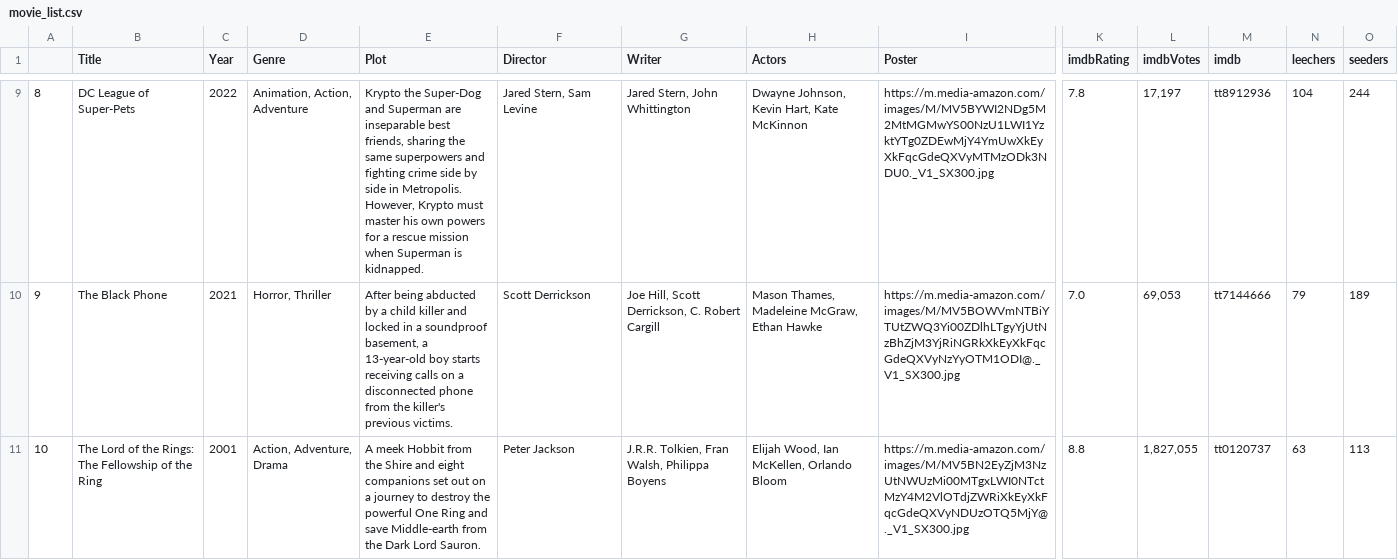
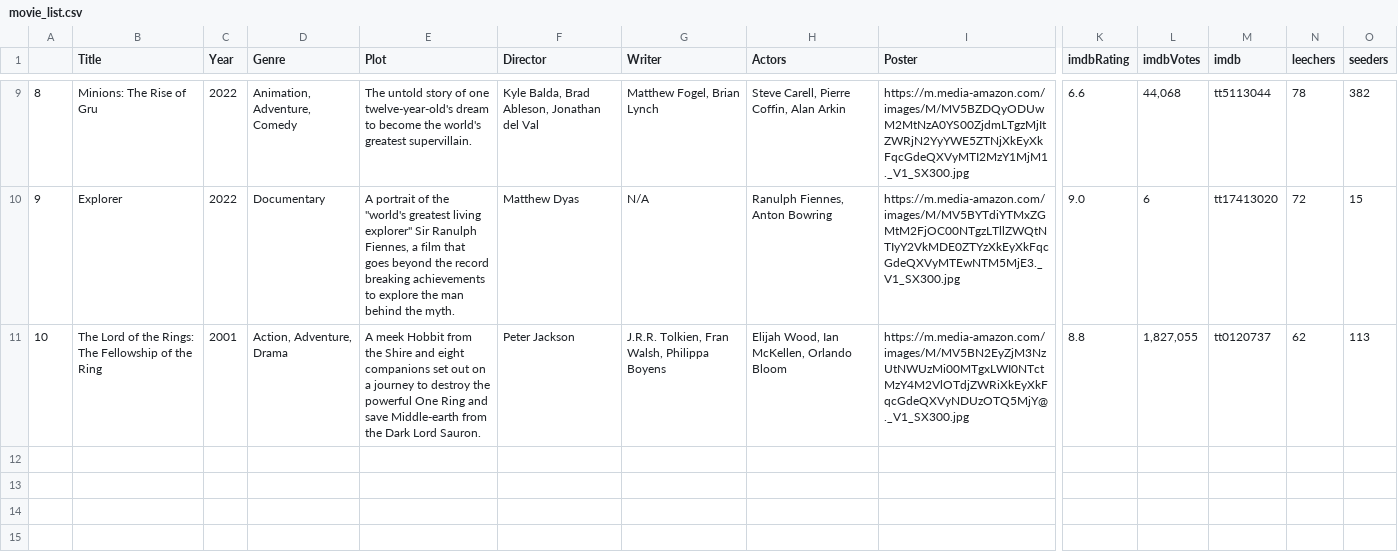
Before and after one commit to ErezWeiss1/Trending_Movies, a CSV file: data/movie_list.csv, drawn as a sheet; only a part is shown, gaps mark what is left out; the diff covers the shown part only; the diff names each change by its address in the sheet, - before the commit and + after, or states it on an @@ line.

```diff
--- a/data/movie_list.csv
+++ b/data/movie_list.csv
-B9 (Title): DC League of Super-Pets
+B9 (Title): Minions: The Rise of Gru
-D9 (Genre): Animation, Action, Adventure
+D9 (Genre): Animation, Adventure, Comedy
-E9 (Plot): Krypto the Super-Dog and Superman are inseparable best friends, sharing the same superpowers and fighting crime side by side in Metropolis. However, Krypto must master his own powers for a rescue mission when Superman is kidnapped.
+E9 (Plot): The untold story of one twelve-year-old's dream to become the world's greatest supervillain.
-F9 (Director): Jared Stern, Sam Levine
+F9 (Director): Kyle Balda, Brad Ableson, Jonathan del Val
-G9 (Writer): Jared Stern, John Whittington
+G9 (Writer): Matthew Fogel, Brian Lynch
-H9 (Actors): Dwayne Johnson, Kevin Hart, Kate McKinnon
+H9 (Actors): Steve Carell, Pierre Coffin, Alan Arkin
-I9 (Poster): https://m.media-amazon.com/images/M/MV5BYWI2NDg5M2MtMGMwYS00NzU1LWI1YzktYTg0ZDEwMjY4YmUwXkEyXkFqcGdeQXVyMTMzODk3NDU0._V1_SX300.jpg
+I9 (Poster): https://m.media-amazon.com/images/M/MV5BZDQyODUwM2MtNzA0YS00ZjdmLTgzMjItZWRjN2YyYWE5ZTNjXkEyXkFqcGdeQXVyMTI2MzY1MjM1._V1_SX300.jpg
-K9 (imdbRating): 7.8
+K9 (imdbRating): 6.6
-L9 (imdbVotes): 17,197
+L9 (imdbVotes): 44,068
-M9 (imdb): tt8912936
+M9 (imdb): tt5113044
-N9 (leechers): 104
+N9 (leechers): 78
-O9 (seeders): 244
+O9 (seeders): 382
-B10 (Title): The Black Phone
+B10 (Title): Explorer
-C10 (Year): 2021
+C10 (Year): 2022
-D10 (Genre): Horror, Thriller
+D10 (Genre): Documentary
-E10 (Plot): After being abducted by a child killer and locked in a soundproof basement, a 13-year-old boy starts receiving calls on a disconnected phone from the killer's previous victims.
+E10 (Plot): A portrait of the "world's greatest living explorer" Sir Ranulph Fiennes, a film that goes beyond the record breaking achievements to explore the man behind the myth.
-F10 (Director): Scott Derrickson
+F10 (Director): Matthew Dyas
-G10 (Writer): Joe Hill, Scott Derrickson, C. Robert Cargill
+G10 (Writer): N/A
-H10 (Actors): Mason Thames, Madeleine McGraw, Ethan Hawke
+H10 (Actors): Ranulph Fiennes, Anton Bowring
-I10 (Poster): https://m.media-amazon.com/images/M/MV5BOWVmNTBiYTUtZWQ3Yi00ZDlhLTgyYjUtNzBhZjM3YjRiNGRkXkEyXkFqcGdeQXVyNzYyOTM1ODI@._V1_SX300.jpg
+I10 (Poster): https://m.media-amazon.com/images/M/MV5BYTdiYTMxZGMtM2FjOC00NTgzLTllZWQtNTIyY2VkMDE0ZTYzXkEyXkFqcGdeQXVyMTEwNTM5MjE3._V1_SX300.jpg
-K10 (imdbRating): 7.0
+K10 (imdbRating): 9.0
-L10 (imdbVotes): 69,053
+L10 (imdbVotes): 6
-M10 (imdb): tt7144666
+M10 (imdb): tt17413020
-N10 (leechers): 79
+N10 (leechers): 72
-O10 (seeders): 189
+O10 (seeders): 15
-N11 (leechers): 63
+N11 (leechers): 62
```
Also changed, not shown: 52 edited cells elsewhere in this file, 1 other file.
